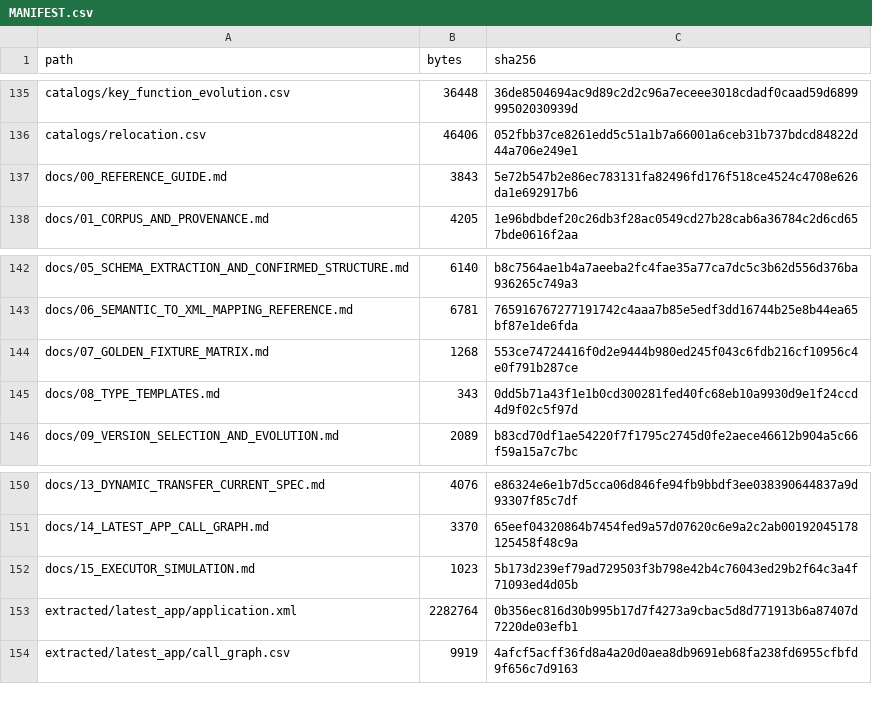
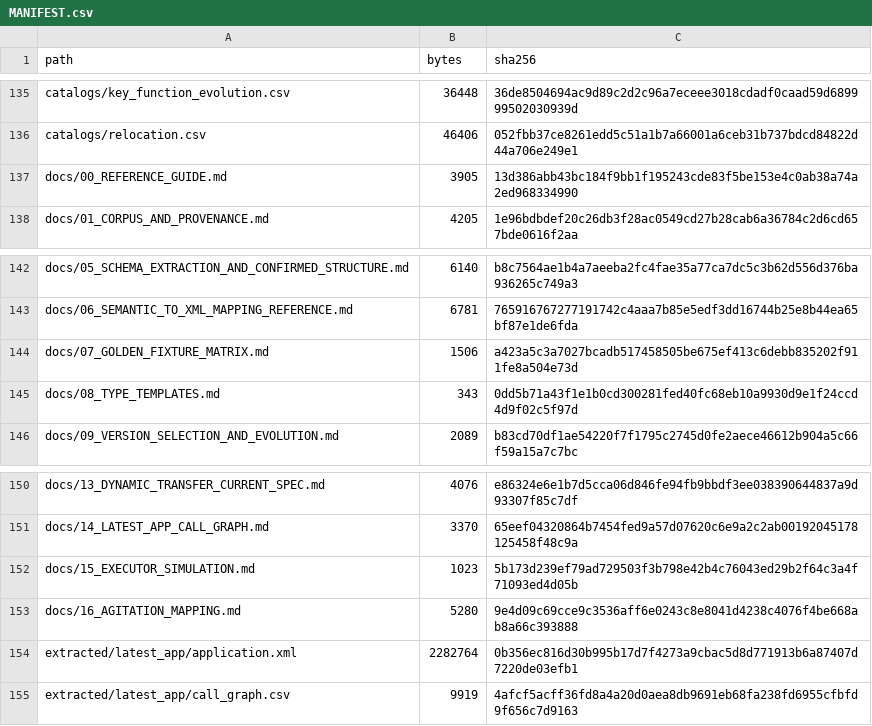
Before and after one commit to TsumiNa/sciloom, a CSV file: autosuite/MANIFEST.csv, drawn as a sheet; only a part is shown, gaps mark what is left out.

Commit message:
Compile agitation intent to AutoSuite ASFP (#9)
* feat: compile agitation intent to AutoSuite ASFP

* fix: reject conflicting AutoSuite zone bindings

```diff
--- a/autosuite/MANIFEST.csv
+++ b/autosuite/MANIFEST.csv
@@ -136,3 +136,3 @@ catalogs/key_function_evolution.csv,36448,36de8504694ac9d89c2d2c96a7eceee3018cda
 catalogs/relocation.csv,46406,052fbb37ce8261edd5c51a1b7a66001a6ceb31b737bdcd84822d44a706e249e1
-docs/00_REFERENCE_GUIDE.md,3843,5e72b547b2e86ec783131fa82496fd176f518ce4524c4708e626da1e692917b6
+docs/00_REFERENCE_GUIDE.md,3905,13d386abb43bc184f9bb1f195243cde83f5be153e4c0ab38a74a2ed968334990
 docs/01_CORPUS_AND_PROVENANCE.md,4205,1e96bdbdef20c26db3f28ac0549cd27b28cab6a36784c2d6cd657bde0616f2aa
@@ -143,3 +143,3 @@ docs/05_SCHEMA_EXTRACTION_AND_CONFIRMED_STRUCTURE.md,6140,b8c7564ae1b4a7aeeba2fc
 docs/06_SEMANTIC_TO_XML_MAPPING_REFERENCE.md,6781,765916767277191742c4aaa7b85e5edf3dd16744b25e8b44ea65bf87e1de6fda
-docs/07_GOLDEN_FIXTURE_MATRIX.md,1268,553ce74724416f0d2e9444b980ed245f043c6fdb216cf10956c4e0f791b287ce
+docs/07_GOLDEN_FIXTURE_MATRIX.md,1506,a423a5c3a7027bcadb517458505be675ef413c6debb835202f911fe8a504e73d
 docs/08_TYPE_TEMPLATES.md,343,0dd5b71a43f1e1b0cd300281fed40fc68eb10a9930d9e1f24ccd4d9f02c5f97d
@@ -152,2 +152,3 @@ docs/14_LATEST_APP_CALL_GRAPH.md,3370,65eef04320864b7454fed9a57d07620c6e9a2c2ab0
 docs/15_EXECUTOR_SIMULATION.md,1023,5b173d239ef79ad729503f3b798e42b4c76043ed29b2f64c3a4f71093ed4d05b
+docs/16_AGITATION_MAPPING.md,5280,9e4d09c69cce9c3536aff6e0243c8e8041d4238c4076f4be668ab8a66c393888
 extracted/latest_app/application.xml,2282764,0b356ec816d30b995b17d7f4273a9cbac5d8d771913b6a87407d7220de03efb1
```
Also changed, not shown: 22 other files.
